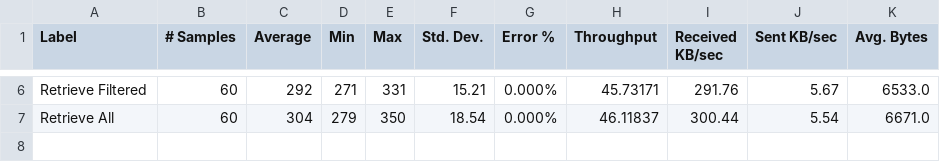
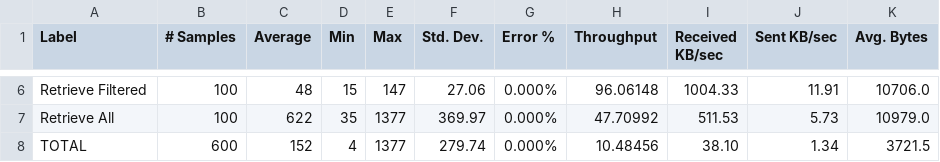
Before and after one commit to hasathcharu/persist-sql-load-tests, a CSV file: processed_results/Persist.sql/Pass3.csv, drawn as a sheet; only a part is shown, gaps mark what is left out; the diff covers the shown part only; the diff names each change by its address in the sheet, - before the commit and + after, or states it on an @@ line.

```diff
--- a/processed_results/Persist.sql/Pass3.csv
+++ b/processed_results/Persist.sql/Pass3.csv
-B6:B7 (# Samples): 60
+B6:B7 (# Samples): 100
-C6 (Average): 292
+C6 (Average): 48
-D6 (Min): 271
+D6 (Min): 15
-E6 (Max): 331
+E6 (Max): 147
-F6 (Std. Dev.): 15.21
+F6 (Std. Dev.): 27.06
-H6 (Throughput): 45.73171
+H6 (Throughput): 96.06148
-I6 (Received KB/sec): 291.76
+I6 (Received KB/sec): 1004.33
-J6 (Sent KB/sec): 5.67
+J6 (Sent KB/sec): 11.91
-K6 (Avg. Bytes): 6533.0
+K6 (Avg. Bytes): 10706.0
-C7 (Average): 304
+C7 (Average): 622
-D7 (Min): 279
+D7 (Min): 35
-E7 (Max): 350
+E7 (Max): 1377
-F7 (Std. Dev.): 18.54
+F7 (Std. Dev.): 369.97
-H7 (Throughput): 46.11837
+H7 (Throughput): 47.70992
-I7 (Received KB/sec): 300.44
+I7 (Received KB/sec): 511.53
-J7 (Sent KB/sec): 5.54
+J7 (Sent KB/sec): 5.73
-K7 (Avg. Bytes): 6671.0
+K7 (Avg. Bytes): 10979.0
+row 8: TOTAL | 600 | 152 | 4 | 1377 | 279.74 | 0.000% | 10.48456 | 38.10 | 1.34 | 3721.5
```
Also changed, not shown: 1 added row, 1 removed row and 24 edited cells elsewhere in this file, processed_results/Persist.sql/Pass1.csv, processed_results/Persist.sql/Pass2.csv, 22 other files.
